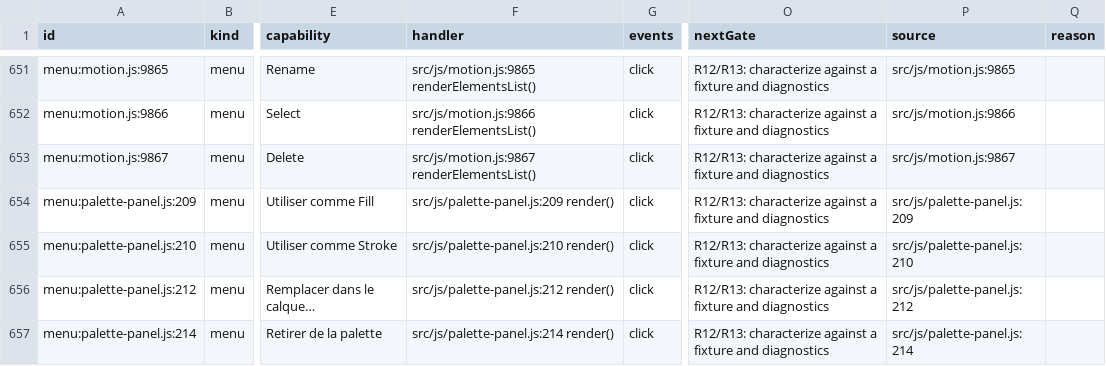
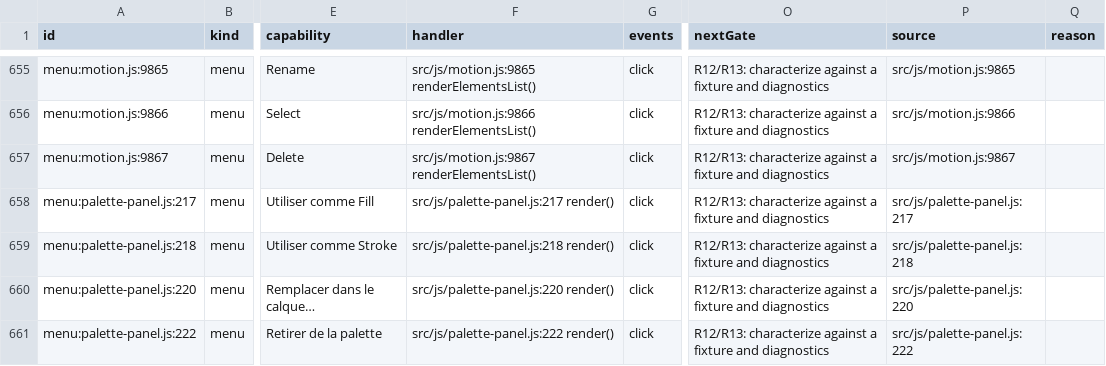
Before and after one commit to mysteropodes/nemo, a CSV file: engineering/inventory/surfaces.csv, drawn as a sheet; only a part is shown, gaps mark what is left out; addresses are those after the commit; the diff covers the shown part only; the diff names each change by its address in the sheet, - before the commit and + after, or states it on an @@ line.

Commit message:
Record actual palette UI bootstrap and inventory observations
Signed-off-by: IVG-Design <ilyav@gusinski.us>

```diff
--- a/engineering/inventory/surfaces.csv
+++ b/engineering/inventory/surfaces.csv
-A658 (id): menu:palette-panel.js:209
+A658 (id): menu:palette-panel.js:217
-F658 (handler): src/js/palette-panel.js:209 render()
+F658 (handler): src/js/palette-panel.js:217 render()
-P658 (source): src/js/palette-panel.js:209
+P658 (source): src/js/palette-panel.js:217
-A659 (id): menu:palette-panel.js:210
+A659 (id): menu:palette-panel.js:218
-F659 (handler): src/js/palette-panel.js:210 render()
+F659 (handler): src/js/palette-panel.js:218 render()
-P659 (source): src/js/palette-panel.js:210
+P659 (source): src/js/palette-panel.js:218
-A660 (id): menu:palette-panel.js:212
+A660 (id): menu:palette-panel.js:220
-F660 (handler): src/js/palette-panel.js:212 render()
+F660 (handler): src/js/palette-panel.js:220 render()
-P660 (source): src/js/palette-panel.js:212
+P660 (source): src/js/palette-panel.js:220
-A661 (id): menu:palette-panel.js:214
+A661 (id): menu:palette-panel.js:222
-F661 (handler): src/js/palette-panel.js:214 render()
+F661 (handler): src/js/palette-panel.js:222 render()
-P661 (source): src/js/palette-panel.js:214
+P661 (source): src/js/palette-panel.js:222
```
Also changed, not shown: 4 added rows and 17 edited cells elsewhere in this file, 3 other files.
